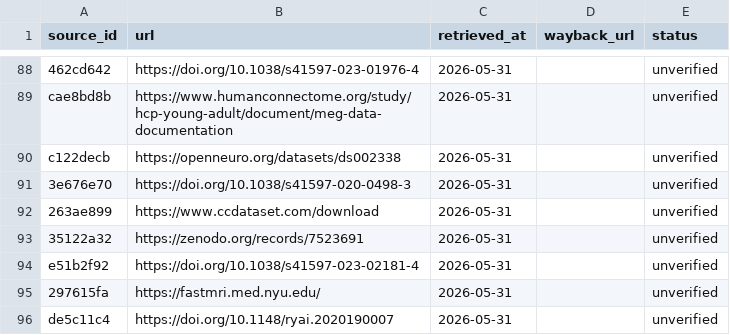
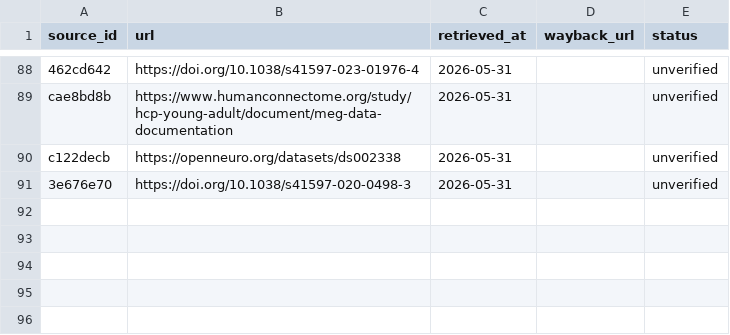
Before and after one commit to kondratevakate/brain-encoder-datasets, a CSV file: data/sources.csv, drawn as a sheet; only a part is shown, gaps mark what is left out.

Commit message:
Remove structural k-space datasets (out of scope for fMRI encoder catalog)
cc-kspace, m4raw, fastmri-brain are anatomical T1/T2/FLAIR raw k-space,
not fMRI BOLD — out of scope for this fMRI encoder dataset catalog.
Moved to the brain-mri-segmentation project (DATASETS.md), where they
support the k-space reconstruction/degradation framework.

Regenerated via pipeline (migrate-apply + publish-apply): 68 -> 65
datasets, 5 orphaned sources removed, validate passes.

```diff
--- a/data/sources.csv
+++ b/data/sources.csv
@@ -91,6 +91 @@ c122decb,https://openneuro.org/datasets/ds002338,2026-05-31,,unverified
 3e676e70,https://doi.org/10.1038/s41597-020-0498-3,2026-05-31,,unverified
-263ae899,https://www.ccdataset.com/download,2026-05-31,,unverified
-35122a32,https://zenodo.org/records/7523691,2026-05-31,,unverified
-e51b2f92,https://doi.org/10.1038/s41597-023-02181-4,2026-05-31,,unverified
-297615fa,https://fastmri.med.nyu.edu/,2026-05-31,,unverified
-de5c11c4,https://doi.org/10.1148/ryai.2020190007,2026-05-31,,unverified
```
Also changed, not shown: data/claims.csv, data/entities.csv, 2 other files.
